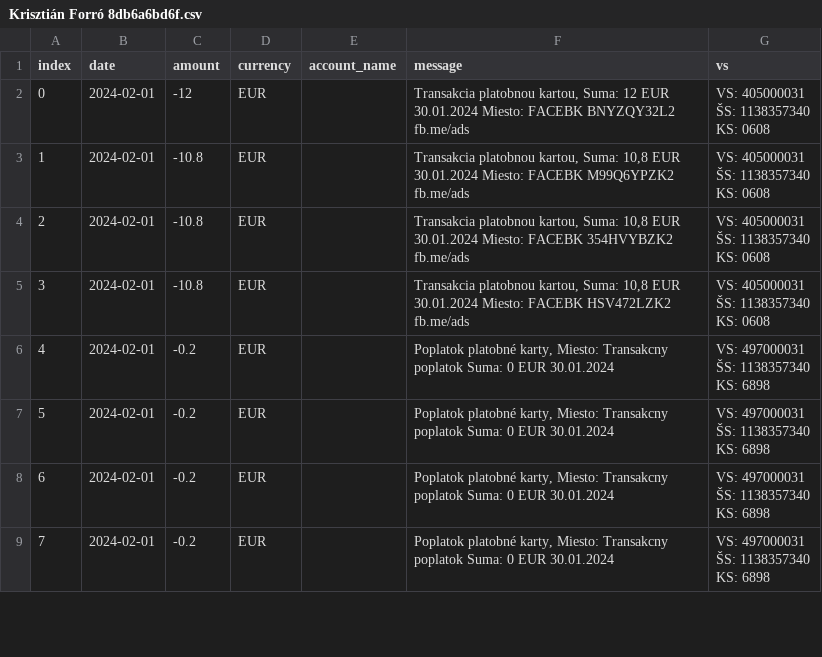
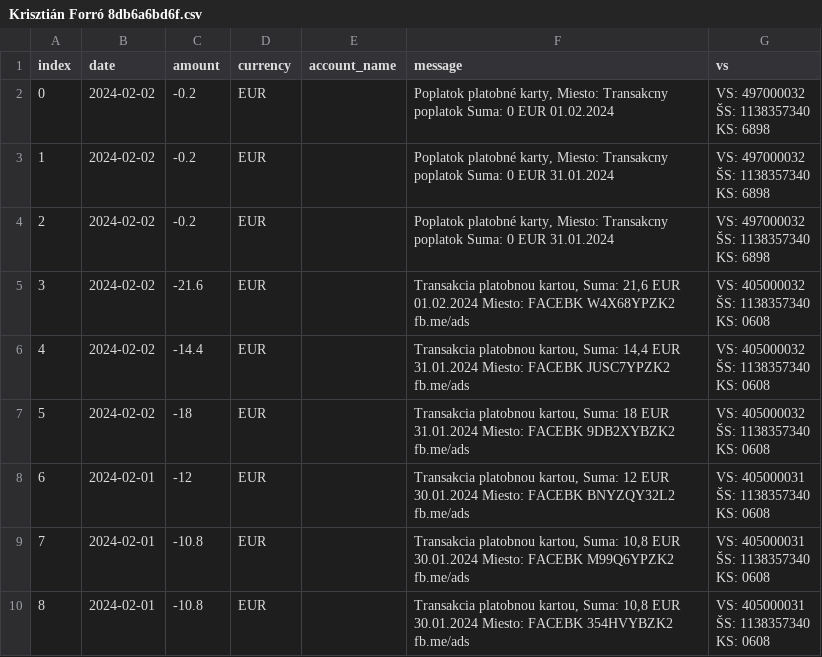
Before and after one commit to matusv/presidential-elections-slovakia-2024, a CSV file: accounts/Krisztián Forró 8db6a6bd6f.csv, drawn as a sheet; only a part is shown; the shorter side is filled out with more unchanged rows; addresses are those after the commit; ↵ is a line break in a cell; the diff names each change by its address in the sheet, - before the commit and + after, or states it on an @@ line.

```diff
--- a/accounts/Krisztián Forró 8db6a6bd6f.csv
+++ b/accounts/Krisztián Forró 8db6a6bd6f.csv
+row 2: 0 | 2024-02-02 | -0.2 | EUR |  | Poplatok platobné karty, Miesto: Transakcny poplatok Suma: 0 EUR 01.02.2024 | VS: 497000032 ↵ ŠS: 1138357340 ↵ KS: 6898
+row 3: 1 | 2024-02-02 | -0.2 | EUR |  | Poplatok platobné karty, Miesto: Transakcny poplatok Suma: 0 EUR 31.01.2024 | VS: 497000032 ↵ ŠS: 1138357340 ↵ KS: 6898
+row 4: 2 | 2024-02-02 | -0.2 | EUR |  | Poplatok platobné karty, Miesto: Transakcny poplatok Suma: 0 EUR 31.01.2024 | VS: 497000032 ↵ ŠS: 1138357340 ↵ KS: 6898
+row 5: 3 | 2024-02-02 | -21.6 | EUR |  | Transakcia platobnou kartou, Suma: 21,6 EUR 01.02.2024 Miesto: FACEBK W4X68YPZK2 fb.me/ads | VS: 405000032 ↵ ŠS: 1138357340 ↵ KS: 0608
+row 6: 4 | 2024-02-02 | -14.4 | EUR |  | Transakcia platobnou kartou, Suma: 14,4 EUR 31.01.2024 Miesto: FACEBK JUSC7YPZK2 fb.me/ads | VS: 405000032 ↵ ŠS: 1138357340 ↵ KS: 0608
+row 7: 5 | 2024-02-02 | -18 | EUR |  | Transakcia platobnou kartou, Suma: 18 EUR 31.01.2024 Miesto: FACEBK 9DB2XYBZK2 fb.me/ads | VS: 405000032 ↵ ŠS: 1138357340 ↵ KS: 0608
@@ column A (index) renumbered from row 8 down @@
```
Also changed, not shown: accounts/Ivan Korčok 5206616575.csv, accounts/Peter Pellegrini 5212516917.csv, 5 other files.
